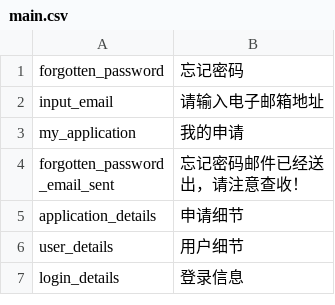
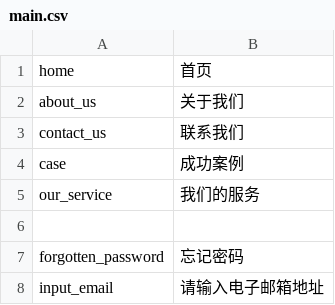
Before and after one commit to deadbird1980/ams, a CSV file: app/protected/languages/zh/main.csv, drawn as a sheet; only a part is shown; the shorter side is filled out with more unchanged rows; the diff names each change by its address in the sheet, - before the commit and + after, or states it on an @@ line.

Commit message:
top header title changed to support mutiple languages

```diff
--- a/app/protected/languages/zh/main.csv
+++ b/app/protected/languages/zh/main.csv
+row 1: home | 首页
+row 2: about_us | 关于我们
+row 3: contact_us | 联系我们
+row 4: case | 成功案例
+row 5: our_service | 我们的服务
+row 6: (empty)
```
Also changed, not shown: app/protected/languages/en/main.csv, 1 other file.
